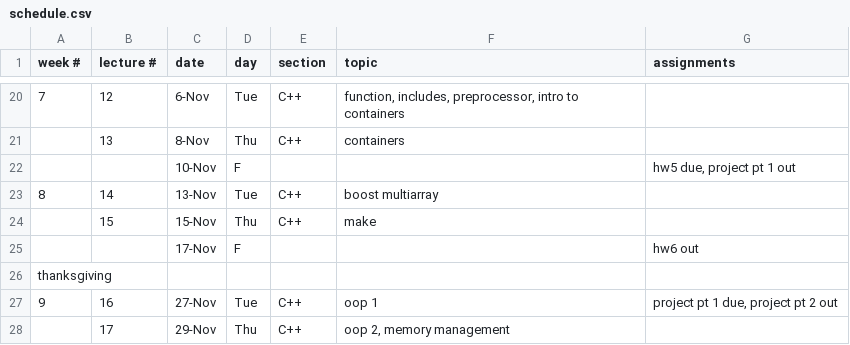
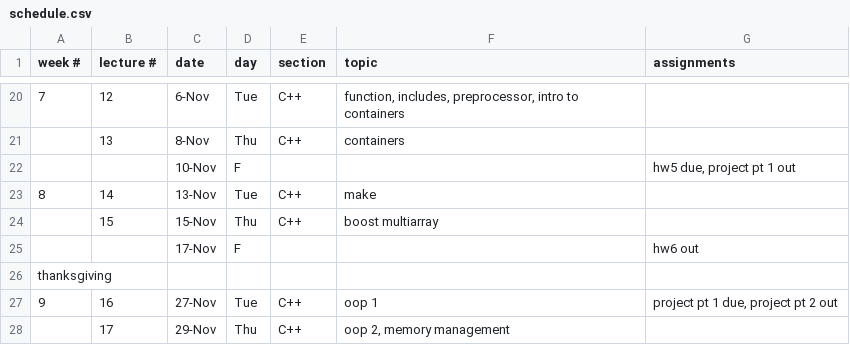
Before and after one commit to CME211/notes, a CSV file: schedule.csv, drawn as a sheet; only a part is shown, gaps mark what is left out.

Commit message:
Reordered Lectures 14 and 15.

```diff
--- a/schedule.csv
+++ b/schedule.csv
@@ -22,4 +22,4 @@ week #,lecture #,date,day,section,topic,assignments
 ,,10-Nov,F,,,"hw5 due, project pt 1 out"
-8,14,13-Nov,Tue,C++,boost multiarray,
-,15,15-Nov,Thu,C++,make,
+8,14,13-Nov,Tue,C++,make,
+,15,15-Nov,Thu,C++,boost multiarray,
 ,,17-Nov,F,,,hw6 out
```
Also changed, not shown: 59 other files.
